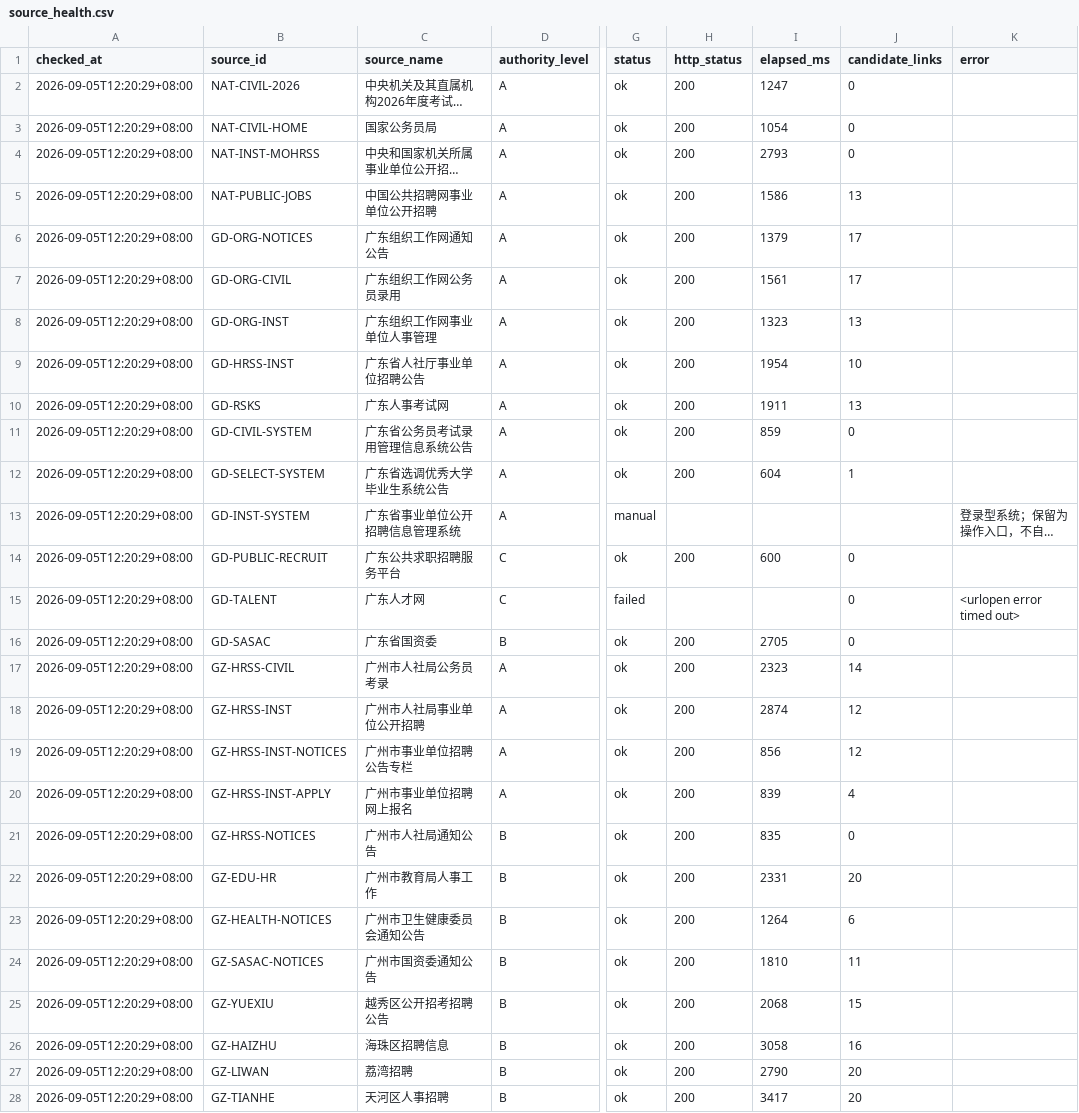
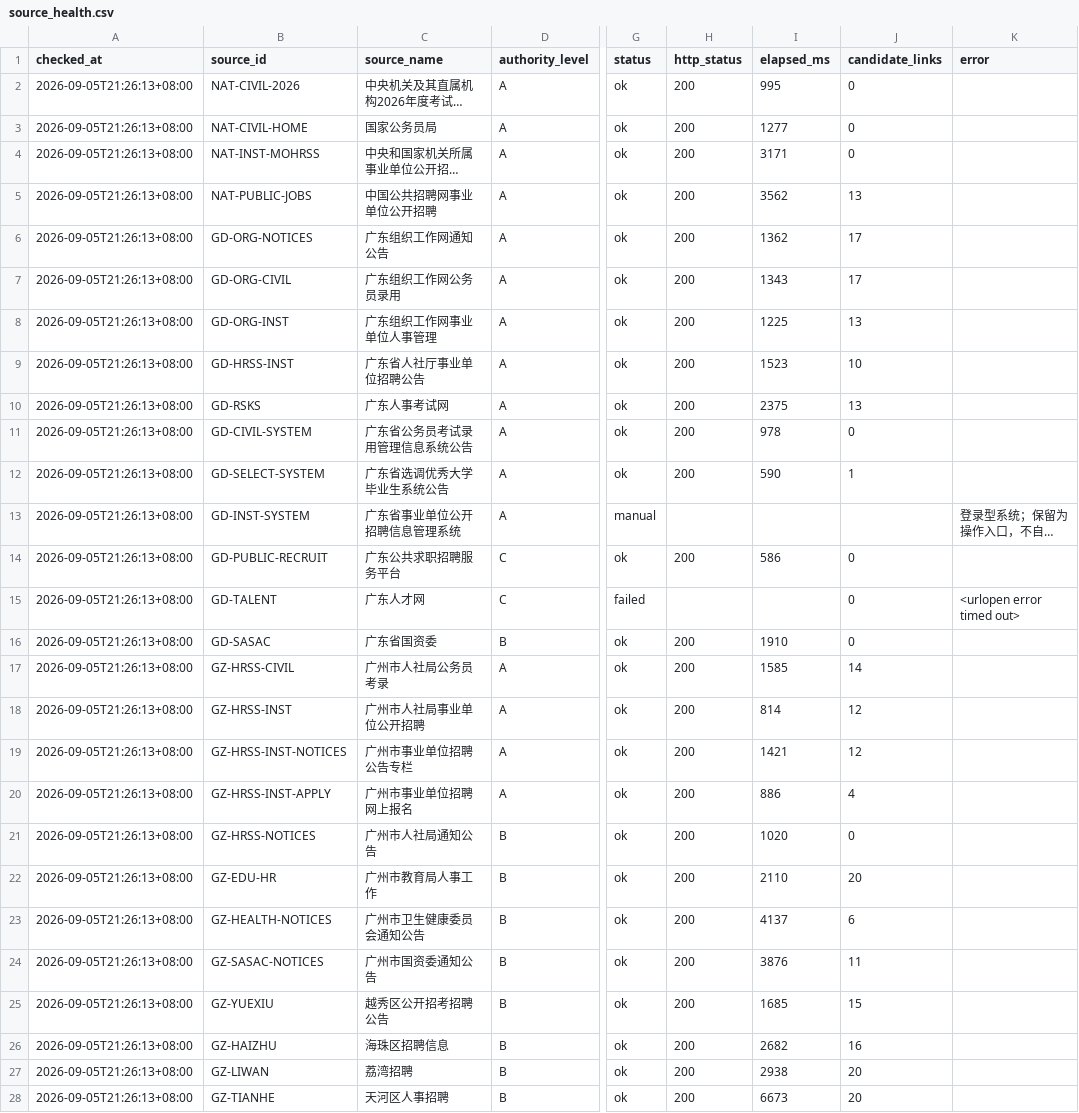
Before and after one commit to hrj-11055/guangdong-public-jobs-monitor, a CSV file: data/source_health.csv, drawn as a sheet; only a part is shown, gaps mark what is left out; long unchanged cells end in …; the diff covers the shown part only; the diff names each change by its address in the sheet, - before the commit and + after, or states it on an @@ line.

```diff
--- a/data/source_health.csv
+++ b/data/source_health.csv
-A2:A28 (checked_at): 2026-09-05T12:20:29+08:00
+A2:A28 (checked_at): 2026-09-05T21:26:13+08:00
-I2 (elapsed_ms): 1247
+I2 (elapsed_ms): 995
-I3 (elapsed_ms): 1054
+I3 (elapsed_ms): 1277
-I4 (elapsed_ms): 2793
+I4 (elapsed_ms): 3171
-I5 (elapsed_ms): 1586
+I5 (elapsed_ms): 3562
-I6 (elapsed_ms): 1379
+I6 (elapsed_ms): 1362
-I7 (elapsed_ms): 1561
+I7 (elapsed_ms): 1343
-I8 (elapsed_ms): 1323
+I8 (elapsed_ms): 1225
-I9 (elapsed_ms): 1954
+I9 (elapsed_ms): 1523
-I10 (elapsed_ms): 1911
+I10 (elapsed_ms): 2375
-I11 (elapsed_ms): 859
+I11 (elapsed_ms): 978
-I12 (elapsed_ms): 604
+I12 (elapsed_ms): 590
-I14 (elapsed_ms): 600
+I14 (elapsed_ms): 586
-I16 (elapsed_ms): 2705
+I16 (elapsed_ms): 1910
-I17 (elapsed_ms): 2323
+I17 (elapsed_ms): 1585
-I18 (elapsed_ms): 2874
+I18 (elapsed_ms): 814
-I19 (elapsed_ms): 856
+I19 (elapsed_ms): 1421
-I20 (elapsed_ms): 839
+I20 (elapsed_ms): 886
-I21 (elapsed_ms): 835
+I21 (elapsed_ms): 1020
-I22 (elapsed_ms): 2331
+I22 (elapsed_ms): 2110
-I23 (elapsed_ms): 1264
+I23 (elapsed_ms): 4137
-I24 (elapsed_ms): 1810
+I24 (elapsed_ms): 3876
-I25 (elapsed_ms): 2068
+I25 (elapsed_ms): 1685
-I26 (elapsed_ms): 3058
+I26 (elapsed_ms): 2682
-I27 (elapsed_ms): 2790
+I27 (elapsed_ms): 2938
-I28 (elapsed_ms): 3417
+I28 (elapsed_ms): 6673
```
Also changed, not shown: 52 edited cells elsewhere in this file, data/notices.csv, 2 other files.
